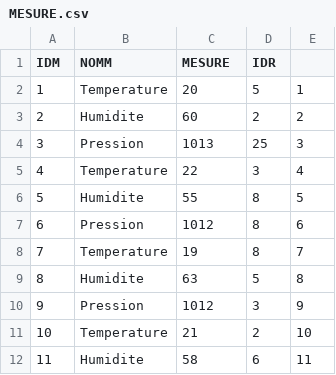
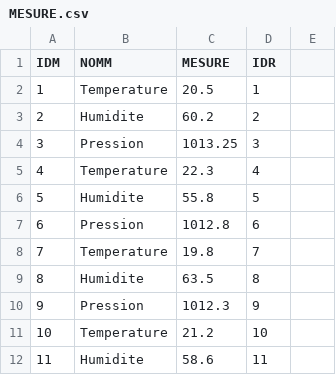
Before and after one commit to LEGUENNEC-Thibault-23001768/sae-db, a CSV file: MESURE.csv, drawn as a sheet; only a part is shown; the diff covers the shown part only.

Commit message:
Update MESURE.csv

```diff
--- a/MESURE.csv
+++ b/MESURE.csv
@@ -1,12 +1,12 @@
 "IDM","NOMM","MESURE","IDR"
-1,"Temperature",20,5,1
-2,"Humidite",60,2,2
-3,"Pression",1013,25,3
-4,"Temperature",22,3,4
-5,"Humidite",55,8,5
-6,"Pression",1012,8,6
-7,"Temperature",19,8,7
-8,"Humidite",63,5,8
-9,"Pression",1012,3,9
-10,"Temperature",21,2,10
-11,"Humidite",58,6,11
+1,"Temperature",20.5,1
+2,"Humidite",60.2,2
+3,"Pression",1013.25,3
+4,"Temperature",22.3,4
+5,"Humidite",55.8,5
+6,"Pression",1012.8,6
+7,"Temperature",19.8,7
+8,"Humidite",63.5,8
+9,"Pression",1012.3,9
+10,"Temperature",21.2,10
+11,"Humidite",58.6,11
```
Also changed, not shown: 48 edited cells elsewhere in this file.
